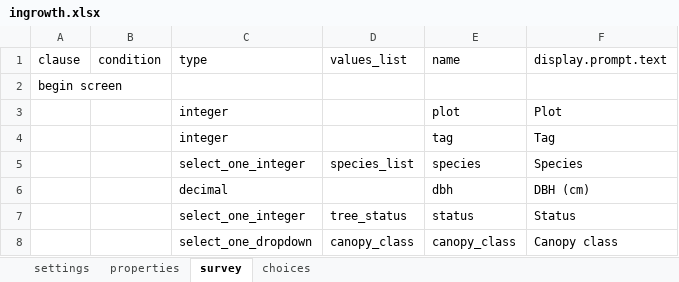
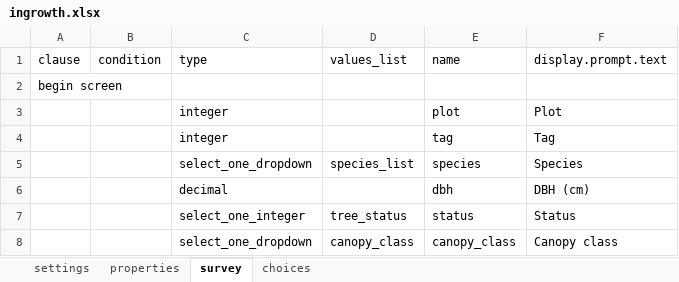
Before and after one commit to cojd/MAPP, an Excel workbook: odk_app/config/tables/ingrowth/forms/ingrowth/ingrowth.xlsx, sheet survey, drawn as a sheet; only a part is shown; values as stored, in another font and other column widths than the file's, no borders; the diff names each change by its address in the sheet, - before the commit and + after, or states it on an @@ line.

```diff
--- a/odk_app/config/tables/ingrowth/forms/ingrowth/ingrowth.xlsx (sheet survey)
+++ b/odk_app/config/tables/ingrowth/forms/ingrowth/ingrowth.xlsx (sheet survey)
-C5: select_one_integer
+C5: select_one_dropdown
```
Also changed, not shown: sheet choices, 3 other files.
